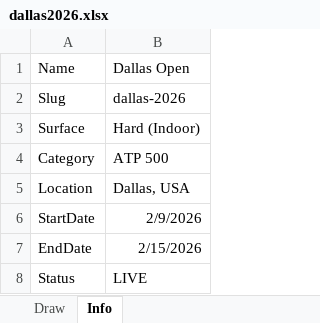
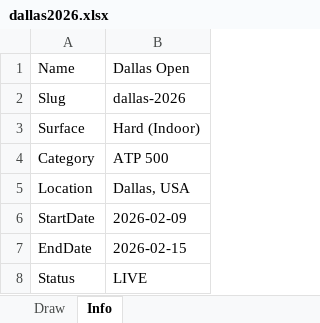
Before and after one commit to TennisForecast/tennisforecast.net, an Excel workbook: draws/dallas2026.xlsx, sheet Info, drawn as a sheet; values as stored, in another font and other column widths than the file's, no borders; the diff names each change by its address in the sheet, - before the commit and + after, or states it on an @@ line.

Commit message:
Update Dallas Open projections

```diff
--- a/draws/dallas2026.xlsx (sheet Info)
+++ b/draws/dallas2026.xlsx (sheet Info)
-B6: 2/9/2026
+B6: 2026-02-09
-B7: 2/15/2026
+B7: 2026-02-15
```
Also changed, not shown: sim-output/dallas-2026_results.xlsx, 1 other file.
